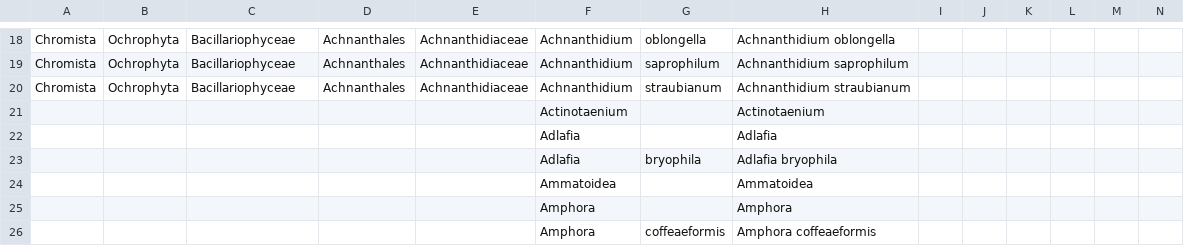
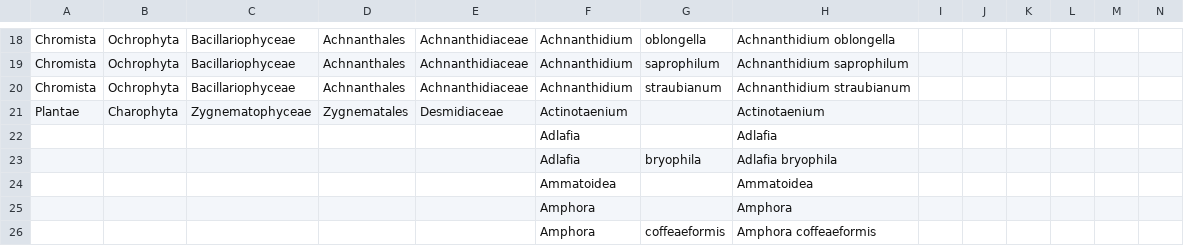
Before and after one commit to kartoza/django-bims, a CSV file: scripts/static/data/SA Algal Master List FBISv3_3 Mar 2020.csv, drawn as a sheet; only a part is shown, gaps mark what is left out; removed rows and columns are numbered as before the commit, all else as after; the diff names each change by its address in the sheet, - before the commit and + after, or states it on an @@ line.

Commit message:
Update script for importing species

```diff
--- a/scripts/static/data/SA Algal Master List FBISv3_3 Mar 2020.csv
+++ b/scripts/static/data/SA Algal Master List FBISv3_3 Mar 2020.csv
-row 21:  |  |  |  |  | Actinotaenium |  | Actinotaenium
+row 21: Plantae | Charophyta | Zygnematophyceae | Zygnematales | Desmidiaceae | Actinotaenium |  | Actinotaenium
```
Also changed, not shown: 2 other files.
